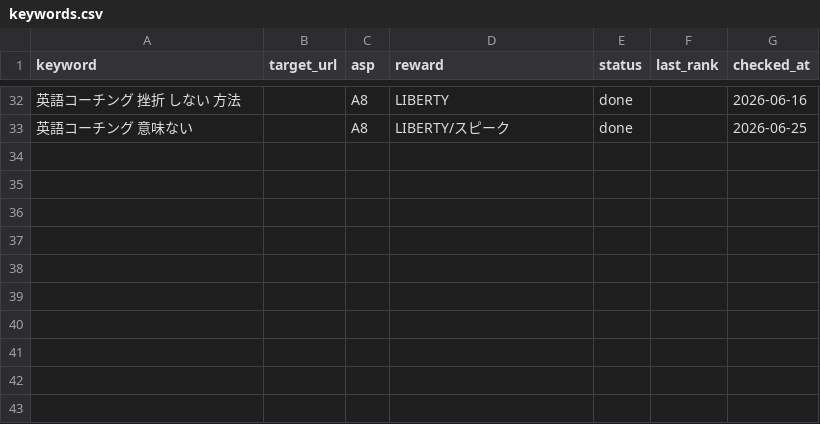
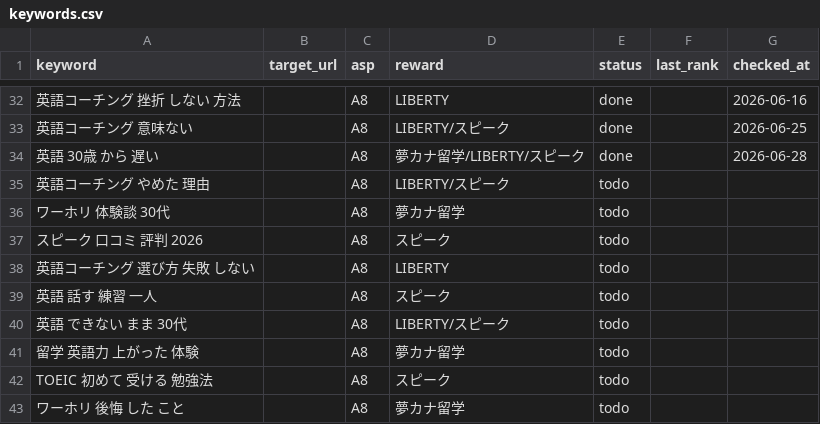
Before and after one commit to rei2342/rei2342.github.io, a CSV file: affiliate-research-engine/playbook/workspace/keywords.csv, drawn as a sheet; only a part is shown, gaps mark what is left out; the diff names each change by its address in the sheet, - before the commit and + after, or states it on an @@ line.

```diff
--- a/affiliate-research-engine/playbook/workspace/keywords.csv
+++ b/affiliate-research-engine/playbook/workspace/keywords.csv
+row 34: 英語 30歳 から 遅い |  | A8 | 夢カナ留学/LIBERTY/スピーク | done |  | 2026-06-28
+row 35: 英語コーチング やめた 理由 |  | A8 | LIBERTY/スピーク | todo
+row 36: ワーホリ 体験談 30代 |  | A8 | 夢カナ留学 | todo
+row 37: スピーク 口コミ 評判 2026 |  | A8 | スピーク | todo
+row 38: 英語コーチング 選び方 失敗 しない |  | A8 | LIBERTY | todo
+row 39: 英語 話す 練習 一人 |  | A8 | スピーク | todo
+row 40: 英語 できない まま 30代 |  | A8 | LIBERTY/スピーク | todo
+row 41: 留学 英語力 上がった 体験 |  | A8 | 夢カナ留学 | todo
+row 42: TOEIC 初めて 受ける 勉強法 |  | A8 | スピーク | todo
+row 43: ワーホリ 後悔 した こと |  | A8 | 夢カナ留学 | todo
```
Also changed, not shown: 1 other file.
